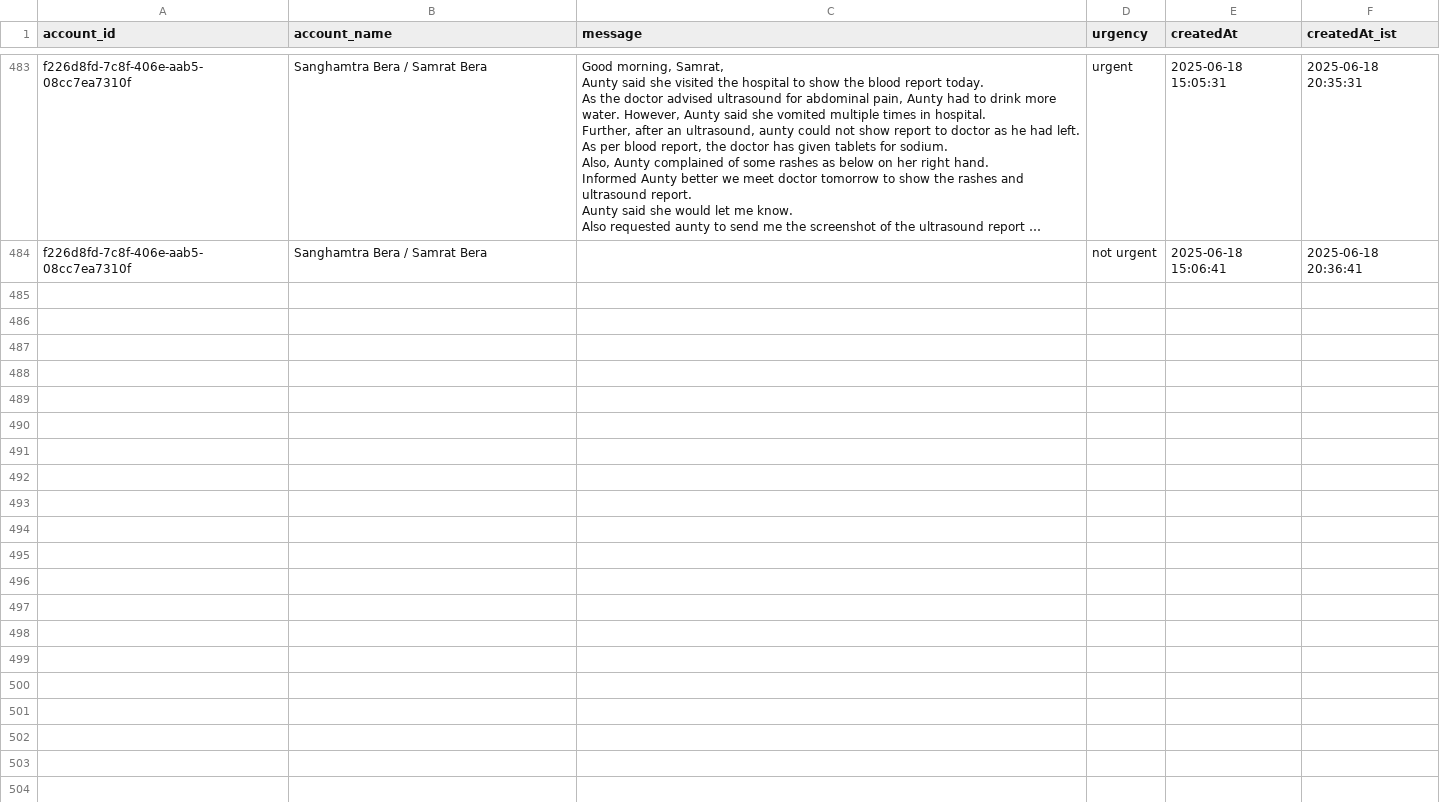
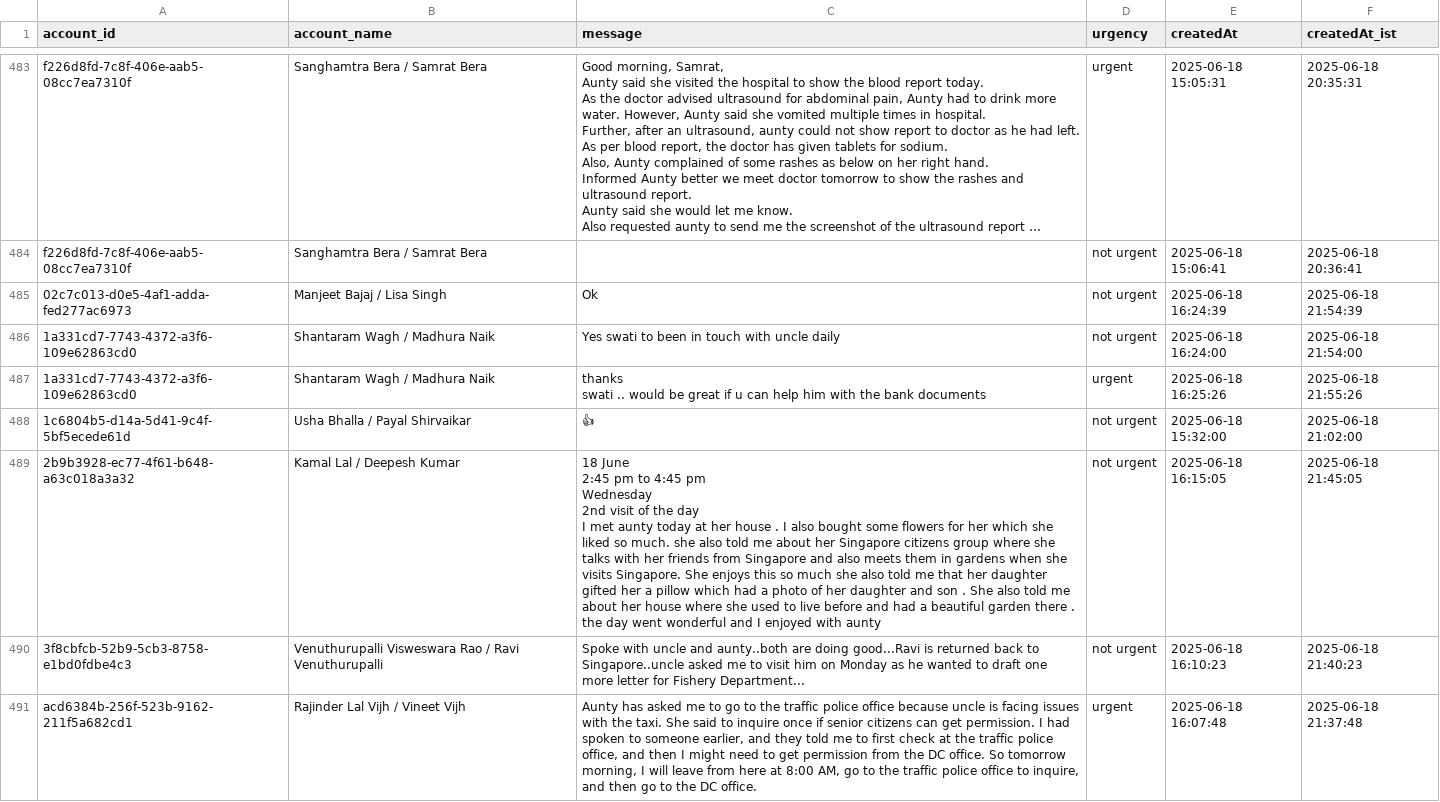
Before and after one commit to GOKULSINGHSHAH123/firebase, a CSV file: all_messages.csv, drawn as a sheet; only a part is shown, gaps mark what is left out; long unchanged cells end in …; ↵ is a line break in a cell; the diff covers the shown part only; the diff names each change by its address in the sheet, - before the commit and + after, or states it on an @@ line.

```diff
--- a/all_messages.csv
+++ b/all_messages.csv
+row 485: 02c7c013-d0e5-4af1-adda-fed277ac6973 | Manjeet Bajaj / Lisa Singh | Ok | not urgent | 2025-06-18 16:24:39 | 2025-06-18 21:54:39
+row 486: 1a331cd7-7743-4372-a3f6-109e62863cd0 | Shantaram Wagh / Madhura Naik | Yes swati to been in touch with uncle daily | not urgent | 2025-06-18 16:24:00 | 2025-06-18 21:54:00
+row 487: 1a331cd7-7743-4372-a3f6-109e62863cd0 | Shantaram Wagh / Madhura Naik | thanks ↵ swati .. would be great if u can help him with the bank documents | urgent | 2025-06-18 16:25:26 | 2025-06-18 21:55:26
+row 488: 1c6804b5-d14a-5d41-9c4f-5bf5ecede61d | Usha Bhalla / Payal Shirvaikar | 👍 | not urgent | 2025-06-18 15:32:00 | 2025-06-18 21:02:00
+row 489: 2b9b3928-ec77-4f61-b648-a63c018a3a32 | Kamal Lal / Deepesh Kumar | 18 June ↵ 2:45 pm to 4:45 pm ↵ Wednesday ↵ 2nd visit of the day ↵ I met aunty today at her house . I also bought some flowers for her which she liked so much. she also told me about her Singapore citizens group where she talks with her friends from Singapore and also meets them in gardens when she visits Singapore. She enjoys this so much she also told me that her daughter gifted her a pillow which had a photo of her daughter and son . She also told me about her house where she used to live before and had a beautiful garden there . ↵ the day went wonderful and I enjoyed with aunty | not urgent | 2025-06-18 16:15:05 | 2025-06-18 21:45:05
+row 490: 3f8cbfcb-52b9-5cb3-8758-e1bd0fdbe4c3 | Venuthurupalli Visweswara Rao / Ravi Venuthurupalli | Spoke with uncle and aunty..both are doing good...Ravi is returned back to Singapore..uncle asked me to visit him on Monday as he wanted to draft one more letter for Fishery Department... | not urgent | 2025-06-18 16:10:23 | 2025-06-18 21:40:23
+row 491: acd6384b-256f-523b-9162-211f5a682cd1 | Rajinder Lal Vijh / Vineet Vijh | Aunty has asked me to go to the traffic police office because uncle is facing issues with the taxi. She said to inquire once if senior citizens can get permission. I had spoken to someone earlier, and they told me to first check at the traffic police office, and then I might need to get permission from the DC office. So tomorrow morning, I will leave from here at 8:00 AM, go to the traffic police office to inquire, and then go to the DC office. | urgent | 2025-06-18 16:07:48 | 2025-06-18 21:37:48
```
Also changed, not shown: 7 added rows elsewhere in this file.
